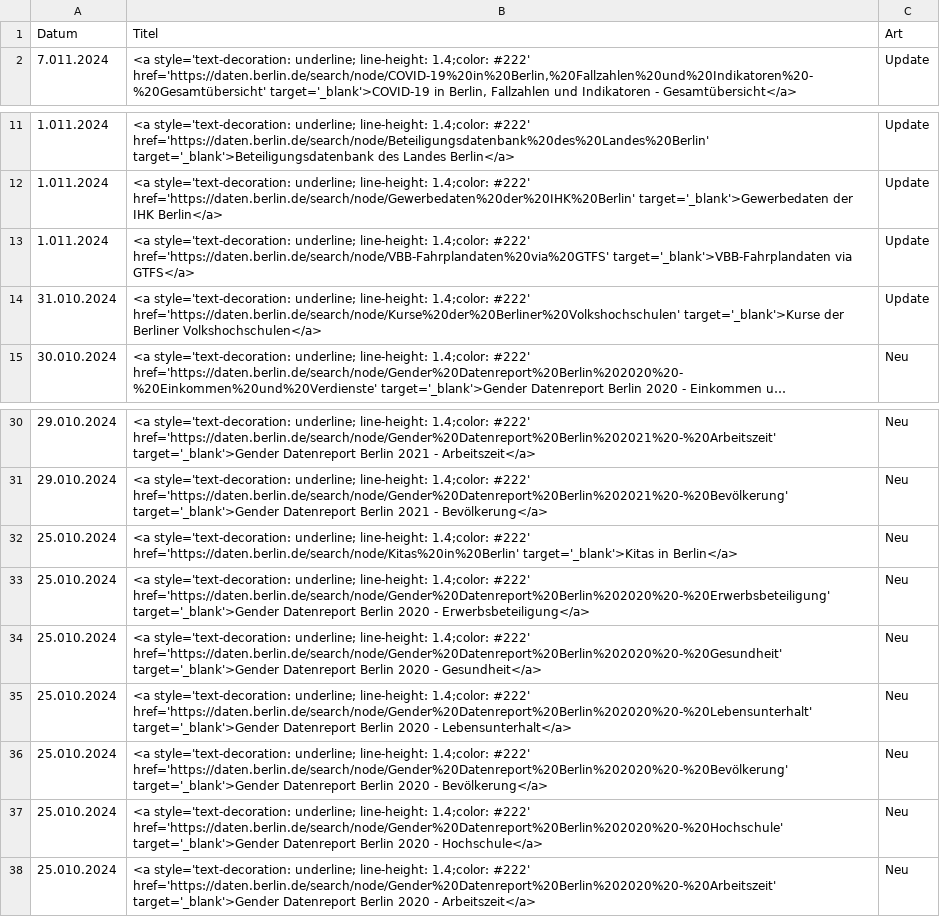
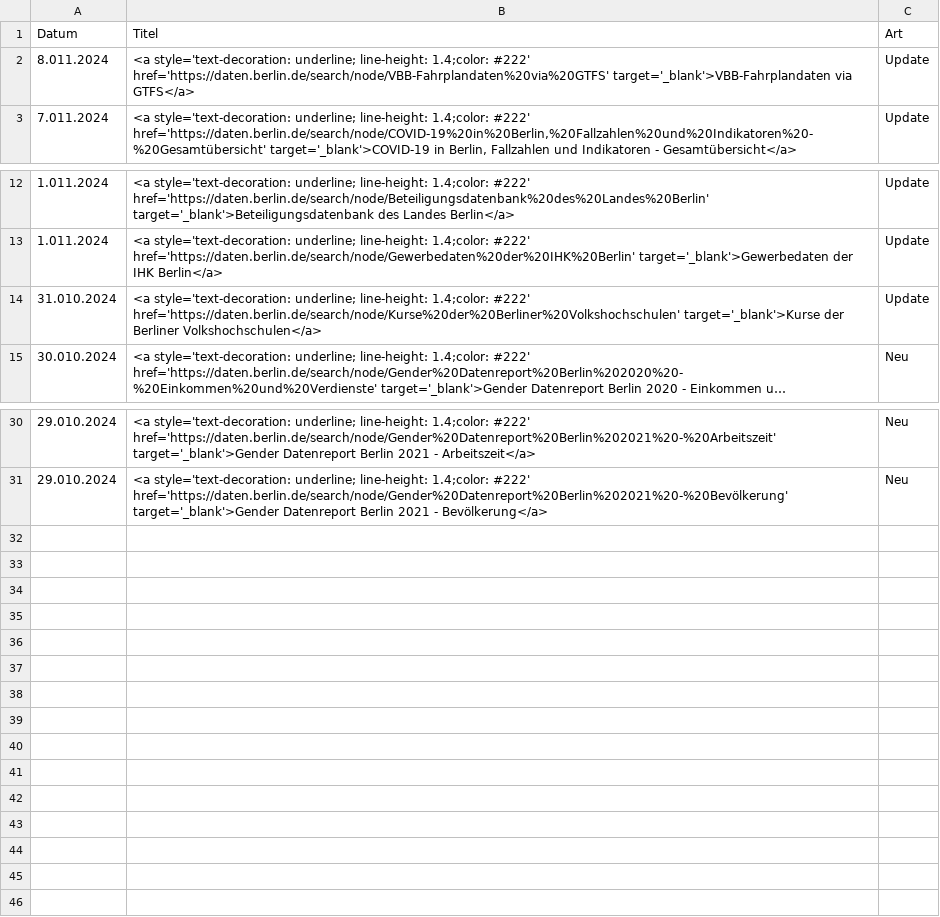
Before and after one commit to technologiestiftung/odis-opendata-vis, a CSV file: data/overviewDays.csv, drawn as a sheet; only a part is shown, gaps mark what is left out; long unchanged cells end in ….

```diff
--- a/data/overviewDays.csv
+++ b/data/overviewDays.csv
@@ -1,2 +1,3 @@
 Datum,Titel,Art
+8.011.2024,<a style='text-decoration: underline; line-height: 1.4;color: #222' href='https://daten.berlin.de/search/node/VBB-Fahrplandaten%20via%20GTFS' target='_blank'>VBB-Fahrplandaten via GTFS</a>,Update
 7.011.2024,"<a style='text-decoration: underline; line-height: 1.4;color: #222' href='https://daten.berlin.de/search/node/COVID-19%20in%20Berlin,%20Fallzahlen%20und%20Indikatoren%20-%20Gesamtübersicht' target='_blank'>COVID-19 in Berlin, Fallzahlen und Indikatoren - Gesamtübersicht</a>",Update
@@ -12,3 +13,2 @@ Datum,Titel,Art
 1.011.2024,<a style='text-decoration: underline; line-height: 1.4;color: #222' href='https://daten.berlin.de/search/node/Gewerbedaten%20der%20IHK%20Berlin' target='_blank'>Gewerbedaten der IHK Berlin</a>,Update
-1.011.2024,<a style='text-decoration: underline; line-height: 1.4;color: #222' href='https://daten.berlin.de/search/node/VBB-Fahrplandaten%20via%20GTFS' target='_blank'>VBB-Fahrplandaten via GTFS</a>,Update
 31.010.2024,<a style='text-decoration: underline; line-height: 1.4;color: #222' href='https://daten.berlin.de/search/node/Kurse%20der%20Berliner%20Volkshochschulen' target='_blank'>Kurse der Berliner Volkshochschulen</a>,Update
@@ -31,8 +31 @@ Datum,Titel,Art
 29.010.2024,<a style='text-decoration: underline; line-height: 1.4;color: #222' href='https://daten.berlin.de/search/node/Gender%20Datenreport%20Berlin%202021%20-%20Bevölkerung' target='_blank'>Gender Datenreport Berlin 2021 - Bevölkerung</a>,Neu
-25.010.2024,<a style='text-decoration: underline; line-height: 1.4;color: #222' href='https://daten.berlin.de/search/node/Kitas%20in%20Berlin' target='_blank'>Kitas in Berlin</a>,Neu
-25.010.2024,<a style='text-decoration: underline; line-height: 1.4;color: #222' href='https://daten.berlin.de/search/node/Gender%20Datenreport%20Berlin%202020%20-%20Erwerbsbeteiligung' target='_blank'>Gender Datenreport Berlin 2020 - Erwerbsbeteiligung</a>,Neu
-25.010.2024,<a style='text-decoration: underline; line-height: 1.4;color: #222' href='https://daten.berlin.de/search/node/Gender%20Datenreport%20Berlin%202020%20-%20Gesundheit' target='_blank'>Gender Datenreport Berlin 2020 - Gesundheit</a>,Neu
-25.010.2024,<a style='text-decoration: underline; line-height: 1.4;color: #222' href='https://daten.berlin.de/search/node/Gender%20Datenreport%20Berlin%202020%20-%20Lebensunterhalt' target='_blank'>Gender Datenreport Berlin 2020 - Lebensunterhalt</a>,Neu
-25.010.2024,<a style='text-decoration: underline; line-height: 1.4;color: #222' href='https://daten.berlin.de/search/node/Gender%20Datenreport%20Berlin%202020%20-%20Bevölkerung' target='_blank'>Gender Datenreport Berlin 2020 - Bevölkerung</a>,Neu
-25.010.2024,<a style='text-decoration: underline; line-height: 1.4;color: #222' href='https://daten.berlin.de/search/node/Gender%20Datenreport%20Berlin%202020%20-%20Hochschule' target='_blank'>Gender Datenreport Berlin 2020 - Hochschule</a>,Neu
-25.010.2024,<a style='text-decoration: underline; line-height: 1.4;color: #222' href='https://daten.berlin.de/search/node/Gender%20Datenreport%20Berlin%202020%20-%20Arbeitszeit' target='_blank'>Gender Datenreport Berlin 2020 - Arbeitszeit</a>,Neu
```
Also changed, not shown: 1 other file.
